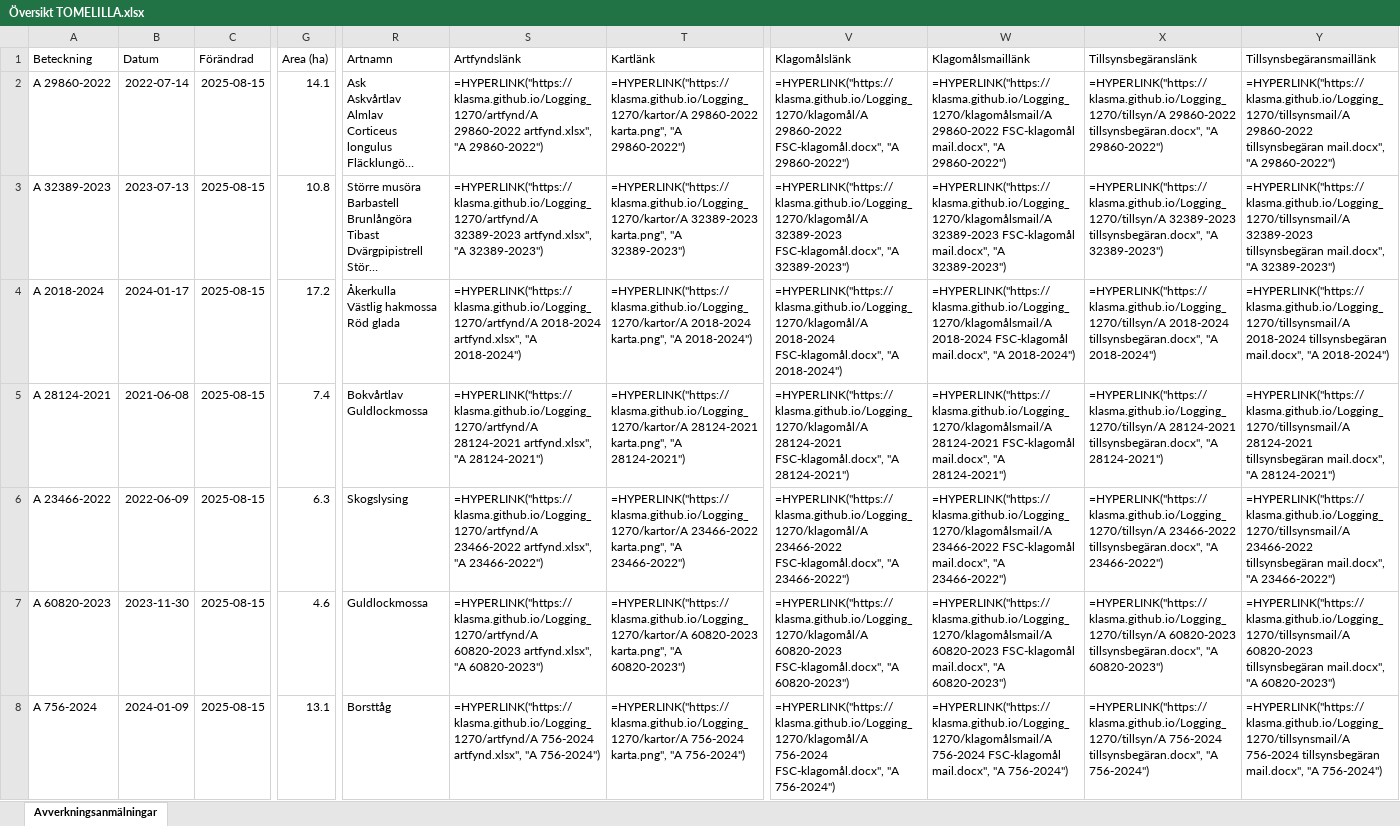
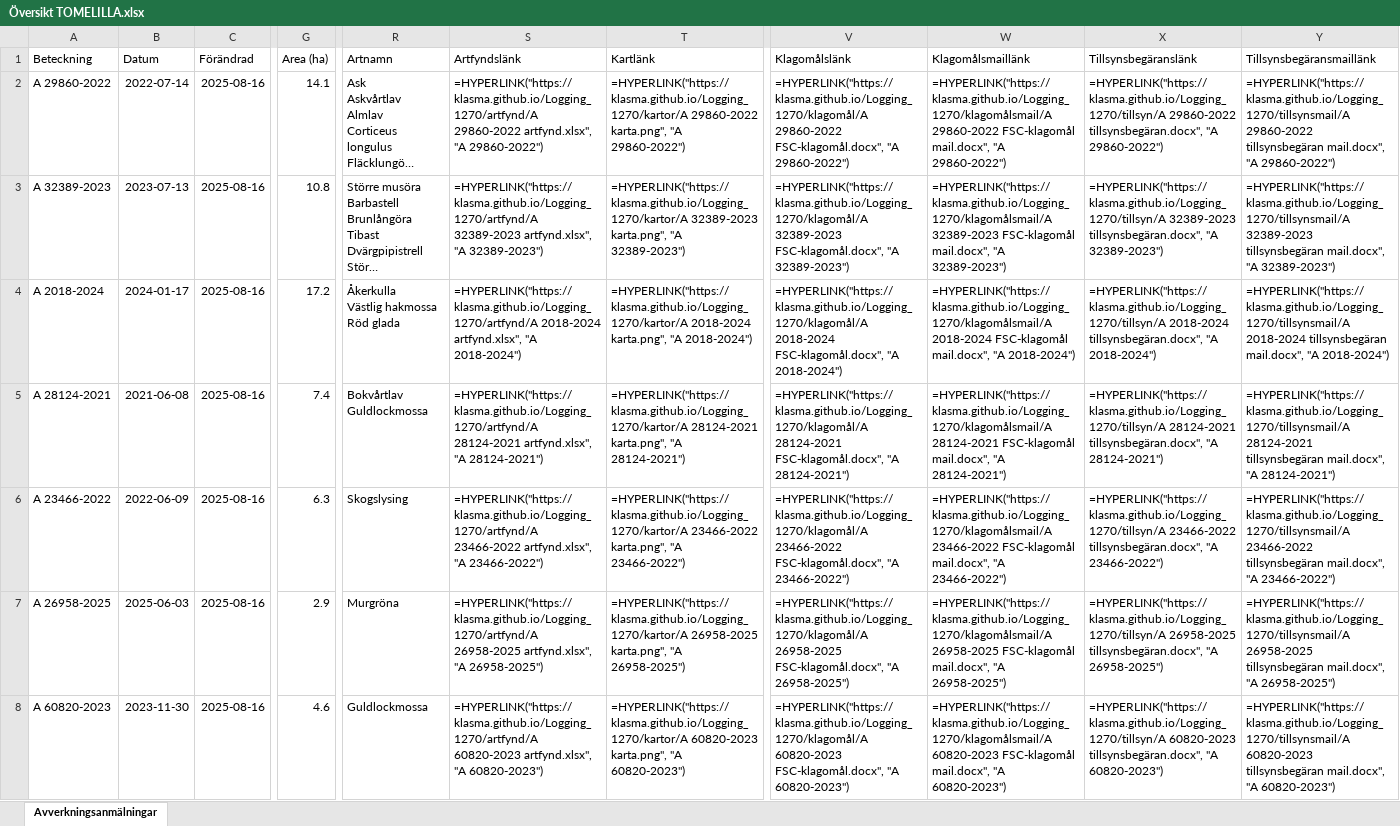
Before and after one commit to klasma/Logging_1270, an Excel workbook: Översikt TOMELILLA.xlsx, sheet Avverkningsanmälningar, drawn as a sheet; only a part is shown, gaps mark what is left out; long unchanged cells end in …; values as stored, in another font and other column widths than the file's, no borders; formulas without a stored value are shown as written; the diff covers the shown part only; the diff names each change by its address in the sheet, - before the commit and + after, or states it on an @@ line.

```diff
--- a/Översikt TOMELILLA.xlsx (sheet Avverkningsanmälningar)
+++ b/Översikt TOMELILLA.xlsx (sheet Avverkningsanmälningar)
-C2:C8 (Förändrad): 2025-08-15
+C2:C8 (Förändrad): 2025-08-16
-A7 (Beteckning): A 60820-2023
+A7 (Beteckning): A 26958-2025
-B7 (Datum): 2023-11-30
+B7 (Datum): 2025-06-03
-G7 (Area (ha)): 4.6
+G7 (Area (ha)): 2.9
-R7 (Artnamn): Guldlockmossa
+R7 (Artnamn): Murgröna
-S7 (Artfyndslänk): =HYPERLINK("https://klasma.github.io/Logging_1270/artfynd/A 60820-2023 artfynd.xlsx", "A 60820-2023")
+S7 (Artfyndslänk): =HYPERLINK("https://klasma.github.io/Logging_1270/artfynd/A 26958-2025 artfynd.xlsx", "A 26958-2025")
-T7 (Kartlänk): =HYPERLINK("https://klasma.github.io/Logging_1270/kartor/A 60820-2023 karta.png", "A 60820-2023")
+T7 (Kartlänk): =HYPERLINK("https://klasma.github.io/Logging_1270/kartor/A 26958-2025 karta.png", "A 26958-2025")
-V7 (Klagomålslänk): =HYPERLINK("https://klasma.github.io/Logging_1270/klagomål/A 60820-2023 FSC-klagomål.docx", "A 60820-2023")
+V7 (Klagomålslänk): =HYPERLINK("https://klasma.github.io/Logging_1270/klagomål/A 26958-2025 FSC-klagomål.docx", "A 26958-2025")
-W7 (Klagomålsmaillänk): =HYPERLINK("https://klasma.github.io/Logging_1270/klagomålsmail/A 60820-2023 FSC-klagomål mail.docx", "A 60820-2023")
+W7 (Klagomålsmaillänk): =HYPERLINK("https://klasma.github.io/Logging_1270/klagomålsmail/A 26958-2025 FSC-klagomål mail.docx", "A 26958-2025")
-X7 (Tillsynsbegäranslänk): =HYPERLINK("https://klasma.github.io/Logging_1270/tillsyn/A 60820-2023 tillsynsbegäran.docx", "A 60820-2023")
+X7 (Tillsynsbegäranslänk): =HYPERLINK("https://klasma.github.io/Logging_1270/tillsyn/A 26958-2025 tillsynsbegäran.docx", "A 26958-2025")
-Y7 (Tillsynsbegäransmaillänk): =HYPERLINK("https://klasma.github.io/Logging_1270/tillsynsmail/A 60820-2023 tillsynsbegäran mail.docx", "A 60820-2023")
+Y7 (Tillsynsbegäransmaillänk): =HYPERLINK("https://klasma.github.io/Logging_1270/tillsynsmail/A 26958-2025 tillsynsbegäran mail.docx", "A 26958-2025")
-A8 (Beteckning): A 756-2024
+A8 (Beteckning): A 60820-2023
-B8 (Datum): 2024-01-09
+B8 (Datum): 2023-11-30
-G8 (Area (ha)): 13.1
+G8 (Area (ha)): 4.6
-R8 (Artnamn): Borsttåg
+R8 (Artnamn): Guldlockmossa
-S8 (Artfyndslänk): =HYPERLINK("https://klasma.github.io/Logging_1270/artfynd/A 756-2024 artfynd.xlsx", "A 756-2024")
+S8 (Artfyndslänk): =HYPERLINK("https://klasma.github.io/Logging_1270/artfynd/A 60820-2023 artfynd.xlsx", "A 60820-2023")
-T8 (Kartlänk): =HYPERLINK("https://klasma.github.io/Logging_1270/kartor/A 756-2024 karta.png", "A 756-2024")
+T8 (Kartlänk): =HYPERLINK("https://klasma.github.io/Logging_1270/kartor/A 60820-2023 karta.png", "A 60820-2023")
-V8 (Klagomålslänk): =HYPERLINK("https://klasma.github.io/Logging_1270/klagomål/A 756-2024 FSC-klagomål.docx", "A 756-2024")
+V8 (Klagomålslänk): =HYPERLINK("https://klasma.github.io/Logging_1270/klagomål/A 60820-2023 FSC-klagomål.docx", "A 60820-2023")
-W8 (Klagomålsmaillänk): =HYPERLINK("https://klasma.github.io/Logging_1270/klagomålsmail/A 756-2024 FSC-klagomål mail.docx", "A 756-2024")
+W8 (Klagomålsmaillänk): =HYPERLINK("https://klasma.github.io/Logging_1270/klagomålsmail/A 60820-2023 FSC-klagomål mail.docx", "A 60820-2023")
-X8 (Tillsynsbegäranslänk): =HYPERLINK("https://klasma.github.io/Logging_1270/tillsyn/A 756-2024 tillsynsbegäran.docx", "A 756-2024")
+X8 (Tillsynsbegäranslänk): =HYPERLINK("https://klasma.github.io/Logging_1270/tillsyn/A 60820-2023 tillsynsbegäran.docx", "A 60820-2023")
-Y8 (Tillsynsbegäransmaillänk): =HYPERLINK("https://klasma.github.io/Logging_1270/tillsynsmail/A 756-2024 tillsynsbegäran mail.docx", "A 756-2024")
+Y8 (Tillsynsbegäransmaillänk): =HYPERLINK("https://klasma.github.io/Logging_1270/tillsynsmail/A 60820-2023 tillsynsbegäran mail.docx", "A 60820-2023")
```
Also changed, not shown: 540 edited cells elsewhere in this sheet, artfynd/A 2018-2024 artfynd.xlsx, artfynd/A 23466-2022 artfynd.xlsx, 45 other files.
